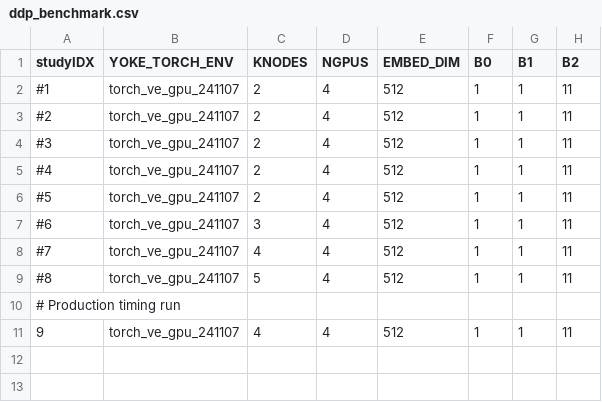
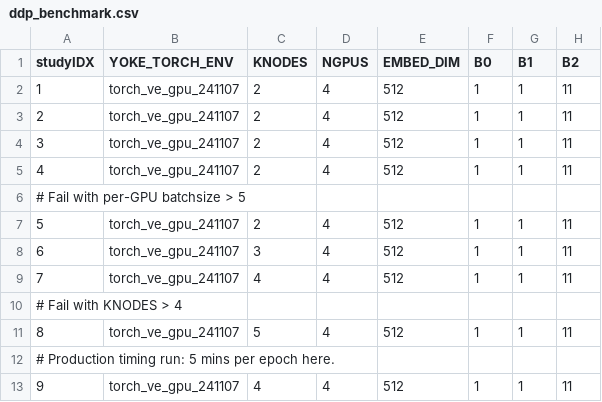
Before and after one commit to spandit-lanl/Yoke, a CSV file: applications/harnesses/ve_DDP_loderunner/ddp_benchmark.csv, drawn as a sheet; only a part is shown; addresses are those after the commit; rows hold the shown columns only; the diff names each change by its address in the sheet, - before the commit and + after, or states it on an @@ line.

Commit message:
Setup LR study and global-batchsize scaling of LR for ddp harness.
Former-commit-id: ecc0e2f083ebd7fceca04d5f5f538098cbd0e53c

```diff
--- a/applications/harnesses/ve_DDP_loderunner/ddp_benchmark.csv
+++ b/applications/harnesses/ve_DDP_loderunner/ddp_benchmark.csv
-A2 (studyIDX): #1
+A2 (studyIDX): 1
-A3 (studyIDX): #2
+A3 (studyIDX): 2
-A4 (studyIDX): #3
+A4 (studyIDX): 3
-A5 (studyIDX): #4
+A5 (studyIDX): 4
+row 6: # Fail with per-GPU batchsize > 5
-A7 (studyIDX): #5
+A7 (studyIDX): 5
-A8 (studyIDX): #6
+A8 (studyIDX): 6
-A9 (studyIDX): #7
+A9 (studyIDX): 7
+row 10: # Fail with KNODES > 4
-A11 (studyIDX): #8
+A11 (studyIDX): 8
-A12 (studyIDX): # Production timing run
+A12 (studyIDX): # Production timing run: 5 mins per epoch here.
```
Also changed, not shown: 6 other files.
